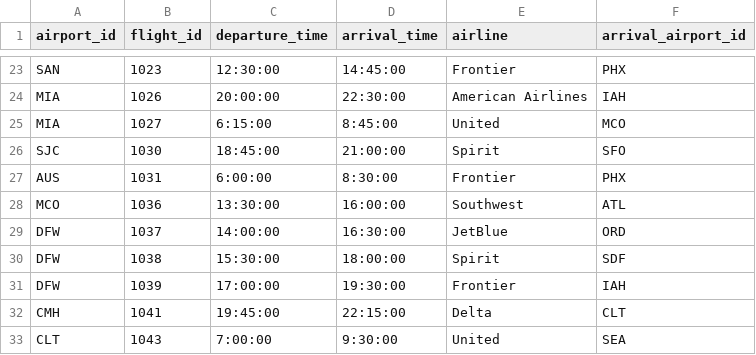
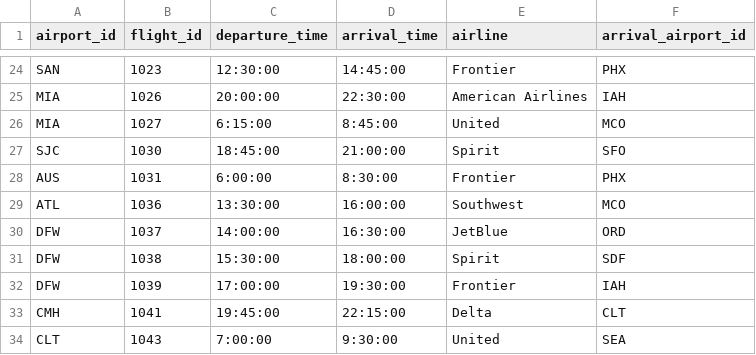
Before and after one commit to thaonguyyen/Database-Project, a CSV file: flights.csv, drawn as a sheet; only a part is shown, gaps mark what is left out; the diff covers the shown part only.

```diff
--- a/flights.csv
+++ b/flights.csv
@@ -27,3 +28,3 @@ SJC,1030,18:45:00,21:00:00,Spirit,SFO
 AUS,1031,6:00:00,8:30:00,Frontier,PHX
-MCO,1036,13:30:00,16:00:00,Southwest,ATL
+ATL,1036,13:30:00,16:00:00,Southwest,MCO
 DFW,1037,14:00:00,16:30:00,JetBlue,ORD
```
Also changed, not shown: 2 added rows and 10 edited cells elsewhere in this file, itinerary.csv, 1 other file.
